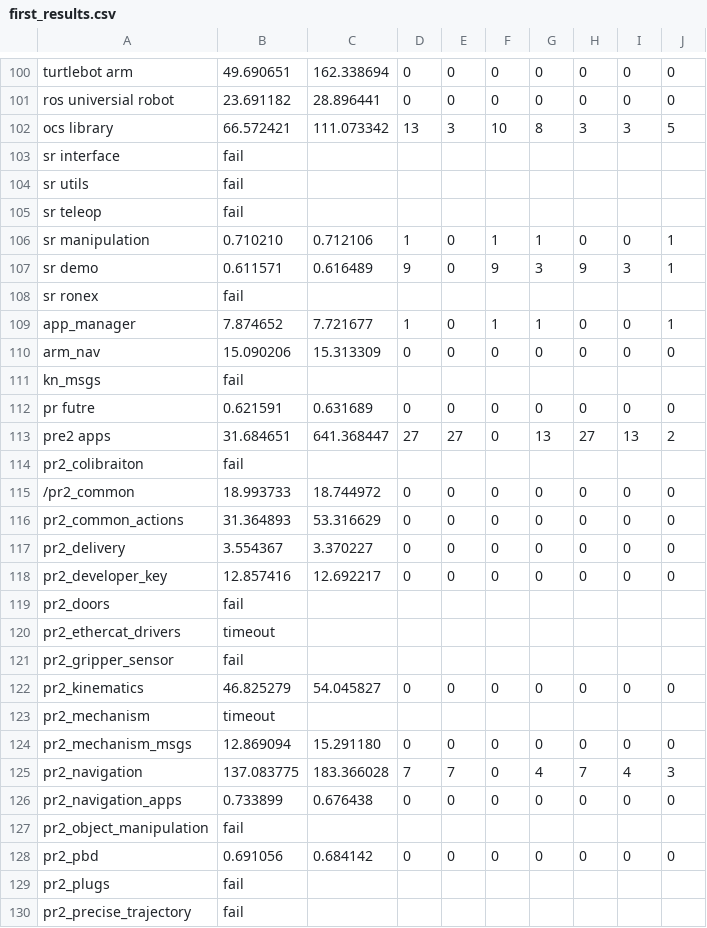
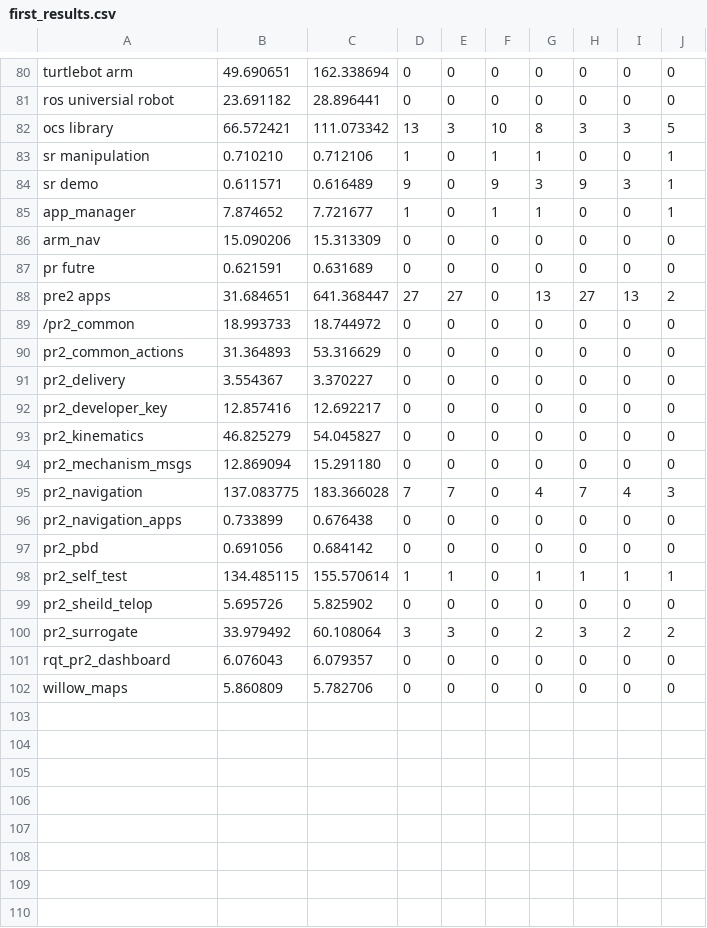
Before and after one commit to aktaylor08/thresholdanalysis, a CSV file: tools/first_results.csv, drawn as a sheet; only a part is shown, gaps mark what is left out; the shorter side is filled out with more unchanged rows; the diff covers the shown part only.

```diff
--- a/tools/first_results.csv
+++ b/tools/first_results.csv
@@ -102,14 +82,8 @@ ros universial robot ,23.691182,28.896441,0,0,0,0,0,0,0
 ocs library,66.572421,111.073342,13,3,10,8,3,3,5
-sr interface,fail
-sr utils,fail
-sr teleop,fail
 sr manipulation,0.710210,0.712106,1,0,1,1,0,0,1
 sr demo,0.611571,0.616489,9,0,9,3,9,3,1
-sr ronex,fail
 app_manager,7.874652,7.721677,1,0,1,1,0,0,1
 arm_nav,15.090206,15.313309,0,0,0,0,0,0,0
-kn_msgs,fail
 pr futre,0.621591,0.631689,0,0,0,0,0,0,0
 pre2 apps,31.684651,641.368447,27,27,0,13,27,13,2
-pr2_colibraiton,fail
 /pr2_common,18.993733,18.744972,0,0,0,0,0,0,0
@@ -118,7 +92,3 @@ pr2_delivery,3.554367,3.370227,0,0,0,0,0,0,0
 pr2_developer_key,12.857416,12.692217,0,0,0,0,0,0,0
-pr2_doors,fail
-pr2_ethercat_drivers,timeout
-pr2_gripper_sensor,fail
 pr2_kinematics,46.825279,54.045827,0,0,0,0,0,0,0
-pr2_mechanism,timeout
 pr2_mechanism_msgs,12.869094,15.291180,0,0,0,0,0,0,0
@@ -126,5 +96,2 @@ pr2_navigation,137.083775,183.366028,7,7,0,4,7,4,3
 pr2_navigation_apps,0.733899,0.676438,0,0,0,0,0,0,0
-pr2_object_manipulation,fail
 pr2_pbd,0.691056,0.684142,0,0,0,0,0,0,0
-pr2_plugs,fail
-pr2_precise_trajectory,fail
```
Also changed, not shown: 1 added row and 24 removed rows elsewhere in this file, 2 other files.
